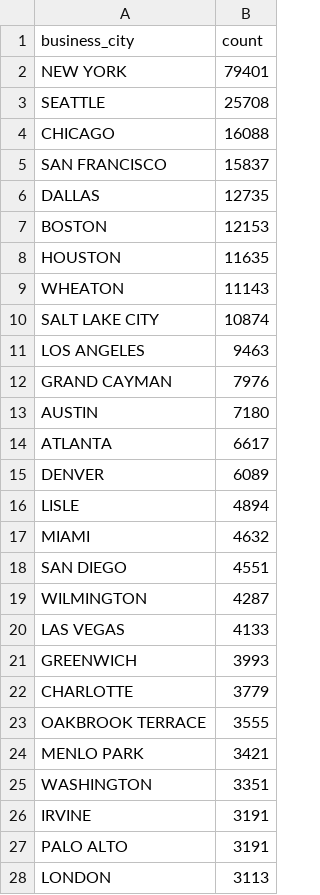
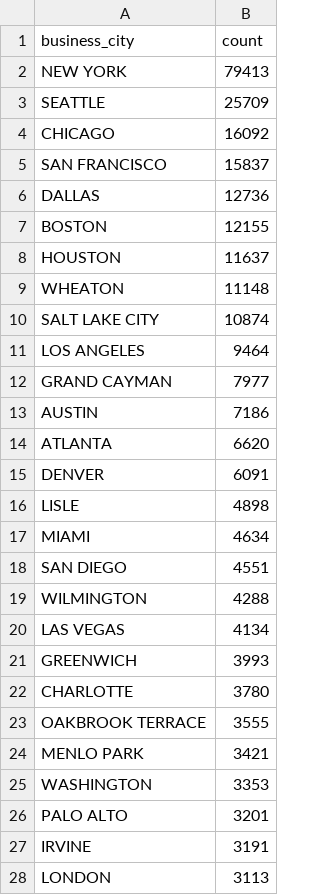
Before and after one commit to jlokos/datamule-indicators, a CSV file: data/filer_metadata/unlisted_business_city_aggregate.csv, drawn as a sheet; only a part is shown; the diff covers the shown part only.

```diff
--- a/data/filer_metadata/unlisted_business_city_aggregate.csv
+++ b/data/filer_metadata/unlisted_business_city_aggregate.csv
@@ -1,28 +1,28 @@
 "business_city","count"
-"NEW YORK","79401"
-"SEATTLE","25708"
-"CHICAGO","16088"
+"NEW YORK","79413"
+"SEATTLE","25709"
+"CHICAGO","16092"
 "SAN FRANCISCO","15837"
-"DALLAS","12735"
-"BOSTON","12153"
-"HOUSTON","11635"
-"WHEATON","11143"
+"DALLAS","12736"
+"BOSTON","12155"
+"HOUSTON","11637"
+"WHEATON","11148"
 "SALT LAKE CITY","10874"
-"LOS ANGELES","9463"
-"GRAND CAYMAN","7976"
-"AUSTIN","7180"
-"ATLANTA","6617"
-"DENVER","6089"
-"LISLE","4894"
-"MIAMI","4632"
+"LOS ANGELES","9464"
+"GRAND CAYMAN","7977"
+"AUSTIN","7186"
+"ATLANTA","6620"
+"DENVER","6091"
+"LISLE","4898"
+"MIAMI","4634"
 "SAN DIEGO","4551"
-"WILMINGTON","4287"
-"LAS VEGAS","4133"
+"WILMINGTON","4288"
+"LAS VEGAS","4134"
 "GREENWICH","3993"
-"CHARLOTTE","3779"
+"CHARLOTTE","3780"
 "OAKBROOK TERRACE","3555"
 "MENLO PARK","3421"
-"WASHINGTON","3351"
+"WASHINGTON","3353"
+"PALO ALTO","3201"
 "IRVINE","3191"
-"PALO ALTO","3191"
 "LONDON","3113"
```
Also changed, not shown: 33 added rows, 32 removed rows and 25 edited cells elsewhere in this file, data/filer_metadata/listed_business_city_aggregate.csv, data/filer_names/unlisted_filer_dotcom_names_daily.csv, 32 other files.
